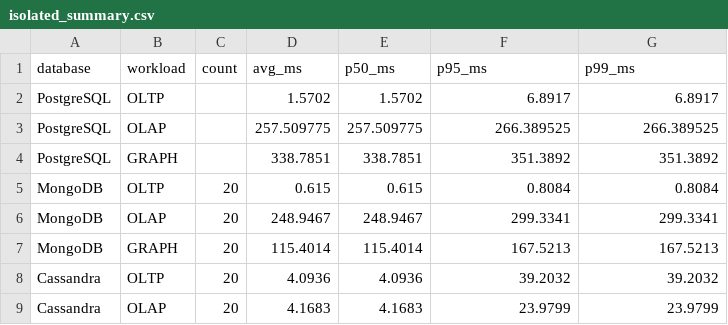
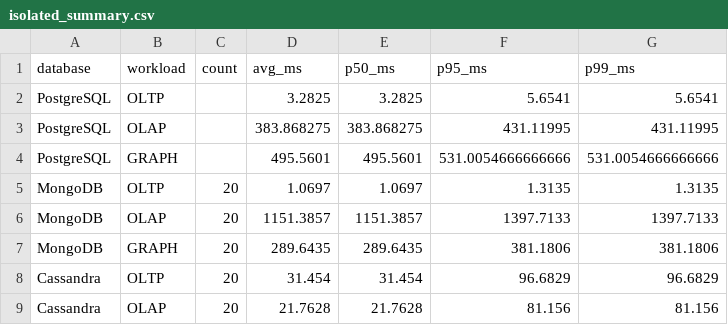
Before and after one commit to boggara/comp8157-group7-benchmark, a CSV file: src/integration/results/isolated_summary.csv, drawn as a sheet; only a part is shown; the diff covers the shown part only.

Commit message:
Fix data/module paths broken by reorg across all 4 DB pipelines and integration layer; add fresh benchmark results

```diff
--- a/src/integration/results/isolated_summary.csv
+++ b/src/integration/results/isolated_summary.csv
@@ -1,9 +1,9 @@
 database,workload,count,avg_ms,p50_ms,p95_ms,p99_ms
-PostgreSQL,OLTP,,1.5702,1.5702,6.8917,6.8917
-PostgreSQL,OLAP,,257.509775,257.509775,266.389525,266.389525
-PostgreSQL,GRAPH,,338.7851,338.7851,351.3892,351.3892
-MongoDB,OLTP,20,0.615,0.615,0.8084,0.8084
-MongoDB,OLAP,20,248.9467,248.9467,299.3341,299.3341
-MongoDB,GRAPH,20,115.4014,115.4014,167.5213,167.5213
-Cassandra,OLTP,20,4.0936,4.0936,39.2032,39.2032
-Cassandra,OLAP,20,4.1683,4.1683,23.9799,23.9799
+PostgreSQL,OLTP,,3.2825,3.2825,5.6541,5.6541
+PostgreSQL,OLAP,,383.868275,383.868275,431.11995,431.11995
+PostgreSQL,GRAPH,,495.5601,495.5601,531.0054666666666,531.0054666666666
+MongoDB,OLTP,20,1.0697,1.0697,1.3135,1.3135
+MongoDB,OLAP,20,1151.3857,1151.3857,1397.7133,1397.7133
+MongoDB,GRAPH,20,289.6435,289.6435,381.1806,381.1806
+Cassandra,OLTP,20,31.454,31.454,96.6829,96.6829
+Cassandra,OLAP,20,21.7628,21.7628,81.156,81.156
```
Also changed, not shown: 16 edited cells elsewhere in this file, src/integration/results/index_scan_results.csv, src/integration/results/interference_delta.csv, 33 other files.
